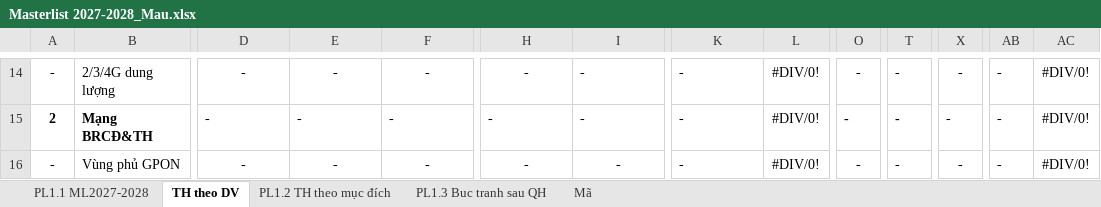
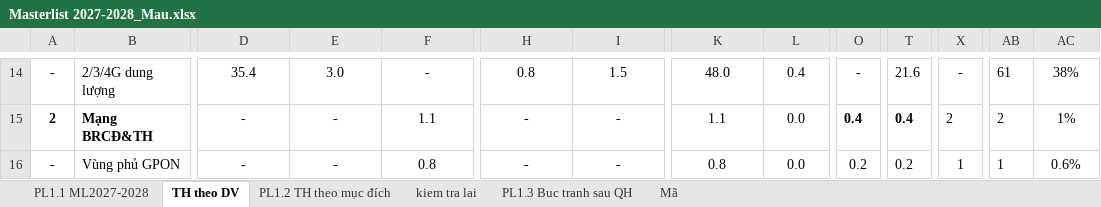
Before and after one commit to hntna/qhdc, an Excel workbook: Masterlist 2027-2028_Mau.xlsx, sheet TH theo DV, drawn as a sheet; only a part is shown, gaps mark what is left out; values as stored, in another font and other column widths than the file's, no borders; the diff covers the shown part only; the diff names each change by its address in the sheet, - before the commit and + after, or states it on an @@ line.

```diff
--- a/Masterlist 2027-2028_Mau.xlsx (sheet TH theo DV)
+++ b/Masterlist 2027-2028_Mau.xlsx (sheet TH theo DV)
+sheet tab: kiem tra lai
-D14: -
+D14: 35.4
-E14: -
+E14: 3.0
-H14: -
+H14: 0.8
-I14 alignment: left
+I14 alignment: center
-I14: -
+I14: 1.5
-K14 alignment: left
+K14 alignment: center
-K14: -
+K14: 48.0
-L14: #DIV/0!
+L14: 0.4
-T14: -
+T14: 21.6
-AB14: -
+AB14: 61
-AC14: #DIV/0!
+AC14: 38%
-D15:K15 alignment: left
+D15:K15 alignment: center
-F15: -
+F15: 1.1
-K15: -
+K15: 1.1
-L15:L16: #DIV/0!
+L15:L16: 0.0
-O15: -
+O15: 0.4
-T15: -
+T15: 0.4
-X15: -
+X15: 2
-AB15: -
+AB15: 2
-AC15: #DIV/0!
+AC15: 1%
-F16: -
+F16: 0.8
-K16: -
+K16: 0.8
-K16 alignment: left
+K16 alignment: center
-O16: -
+O16: 0.2
-T16: -
+T16: 0.2
-X16: -
+X16: 1
-AB16: -
+AB16: 1
-AC16: #DIV/0!
+AC16: 0.6%
```
Also changed, not shown: 1 added row, 1 removed row, 277 edited cells and cell formats elsewhere in this sheet, sheet PL1.1 ML2027-2028, sheet PL1.2 TH theo mục đích, sheet PL1.3 Buc tranh sau QH, formulas that keep their value, 8 other files.
